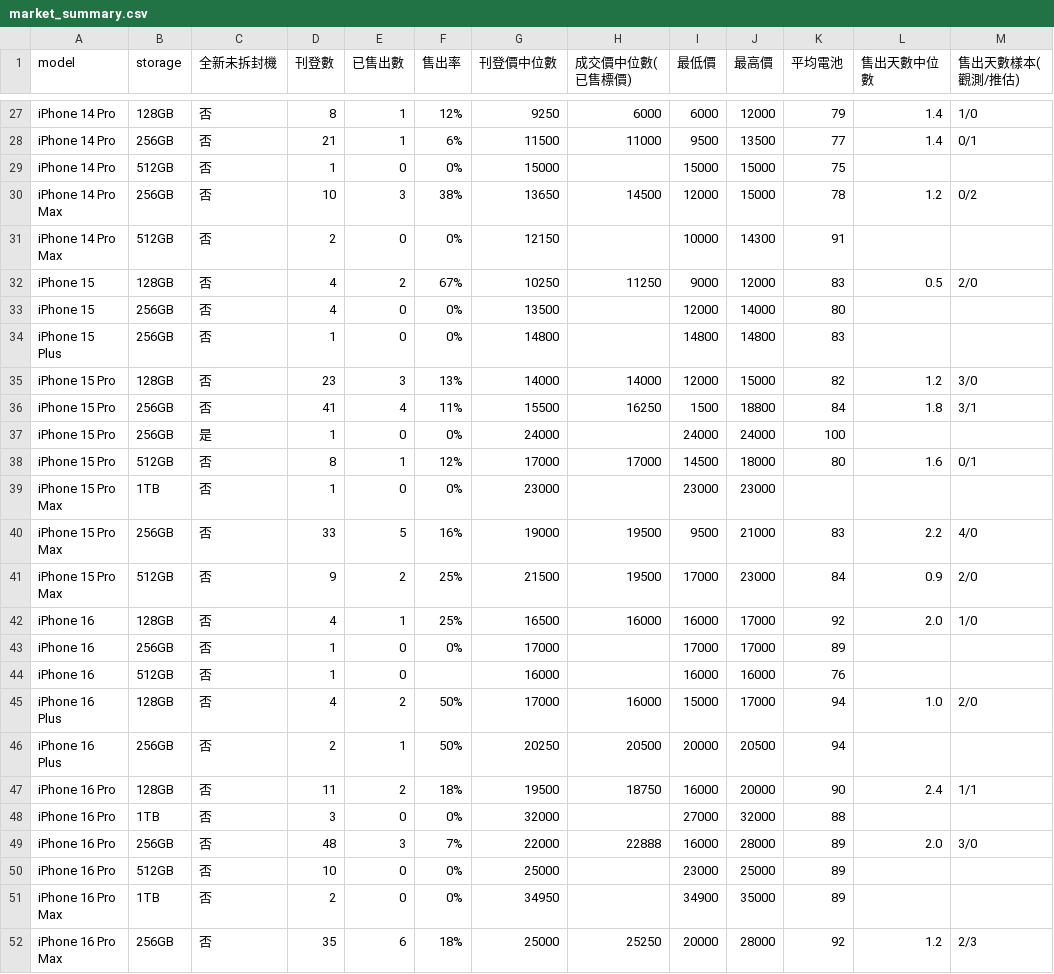
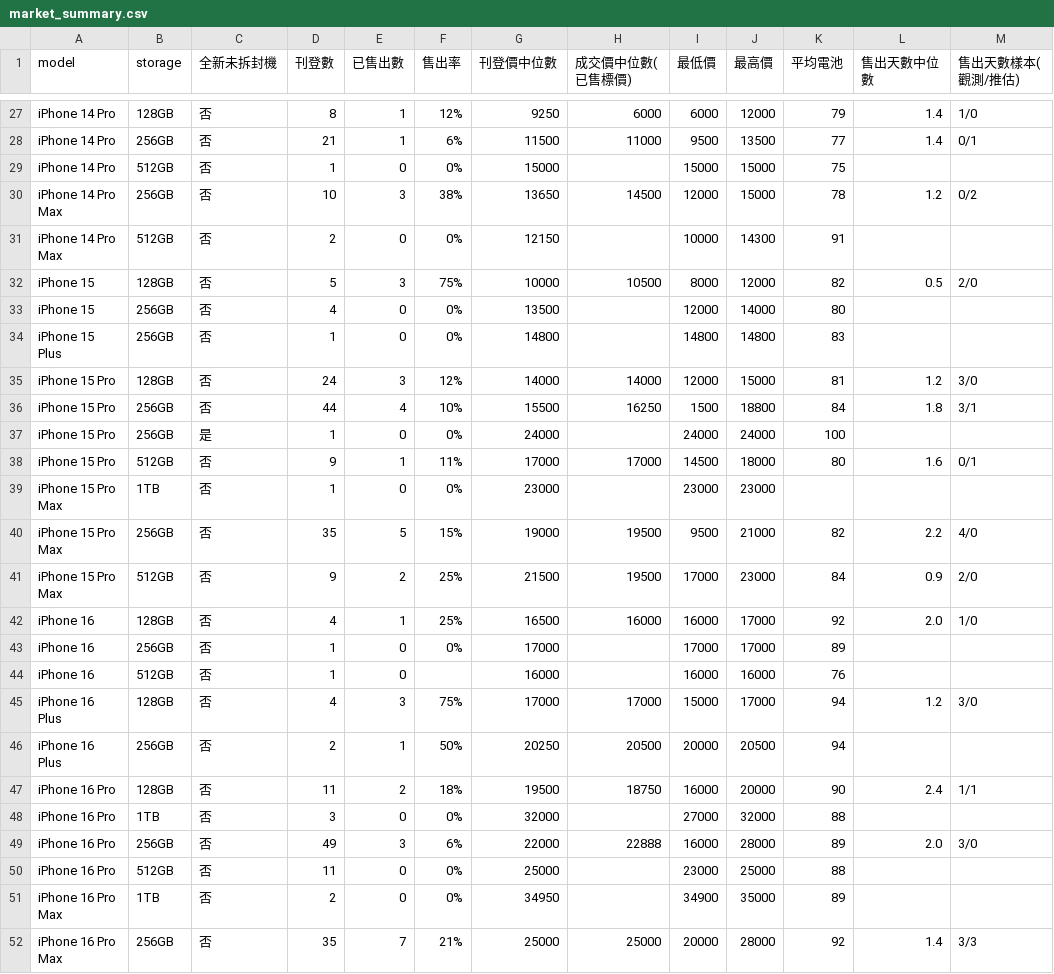
Before and after one commit to iPliny/ptt-iphone-tracker, a CSV file: data/market_summary.csv, drawn as a sheet; only a part is shown, gaps mark what is left out; the diff covers the shown part only; the diff names each change by its address in the sheet, - before the commit and + after, or states it on an @@ line.

```diff
--- a/data/market_summary.csv
+++ b/data/market_summary.csv
-D32 (刊登數): 4
+D32 (刊登數): 5
-E32 (已售出數): 2
+E32 (已售出數): 3
-F32 (售出率): 67%
+F32 (售出率): 75%
-G32 (刊登價中位數): 10250
+G32 (刊登價中位數): 10000
-H32 (成交價中位數(已售標價)): 11250
+H32 (成交價中位數(已售標價)): 10500
-I32 (最低價): 9000
+I32 (最低價): 8000
-K32 (平均電池): 83
+K32 (平均電池): 82
-D35 (刊登數): 23
+D35 (刊登數): 24
-F35 (售出率): 13%
+F35 (售出率): 12%
-K35 (平均電池): 82
+K35 (平均電池): 81
-D36 (刊登數): 41
+D36 (刊登數): 44
-F36 (售出率): 11%
+F36 (售出率): 10%
-D38 (刊登數): 8
+D38 (刊登數): 9
-F38 (售出率): 12%
+F38 (售出率): 11%
-D40 (刊登數): 33
+D40 (刊登數): 35
-F40 (售出率): 16%
+F40 (售出率): 15%
-K40 (平均電池): 83
+K40 (平均電池): 82
-E45 (已售出數): 2
+E45 (已售出數): 3
-F45 (售出率): 50%
+F45 (售出率): 75%
-H45 (成交價中位數(已售標價)): 16000
+H45 (成交價中位數(已售標價)): 17000
-L45 (售出天數中位數): 1.0
+L45 (售出天數中位數): 1.2
-M45 (售出天數樣本(觀測/推估)): 2/0
+M45 (售出天數樣本(觀測/推估)): 3/0
-D49 (刊登數): 48
+D49 (刊登數): 49
-F49 (售出率): 7%
+F49 (售出率): 6%
-D50 (刊登數): 10
+D50 (刊登數): 11
-K50 (平均電池): 89
+K50 (平均電池): 88
-E52 (已售出數): 6
+E52 (已售出數): 7
-F52 (售出率): 18%
+F52 (售出率): 21%
-H52 (成交價中位數(已售標價)): 25250
+H52 (成交價中位數(已售標價)): 25000
-L52 (售出天數中位數): 1.2
+L52 (售出天數中位數): 1.4
-M52 (售出天數樣本(觀測/推估)): 2/3
+M52 (售出天數樣本(觀測/推估)): 3/3
```
Also changed, not shown: 1 added row and 55 edited cells elsewhere in this file, data/multi_items.csv, data/price_event_times.csv, 2 other files.
